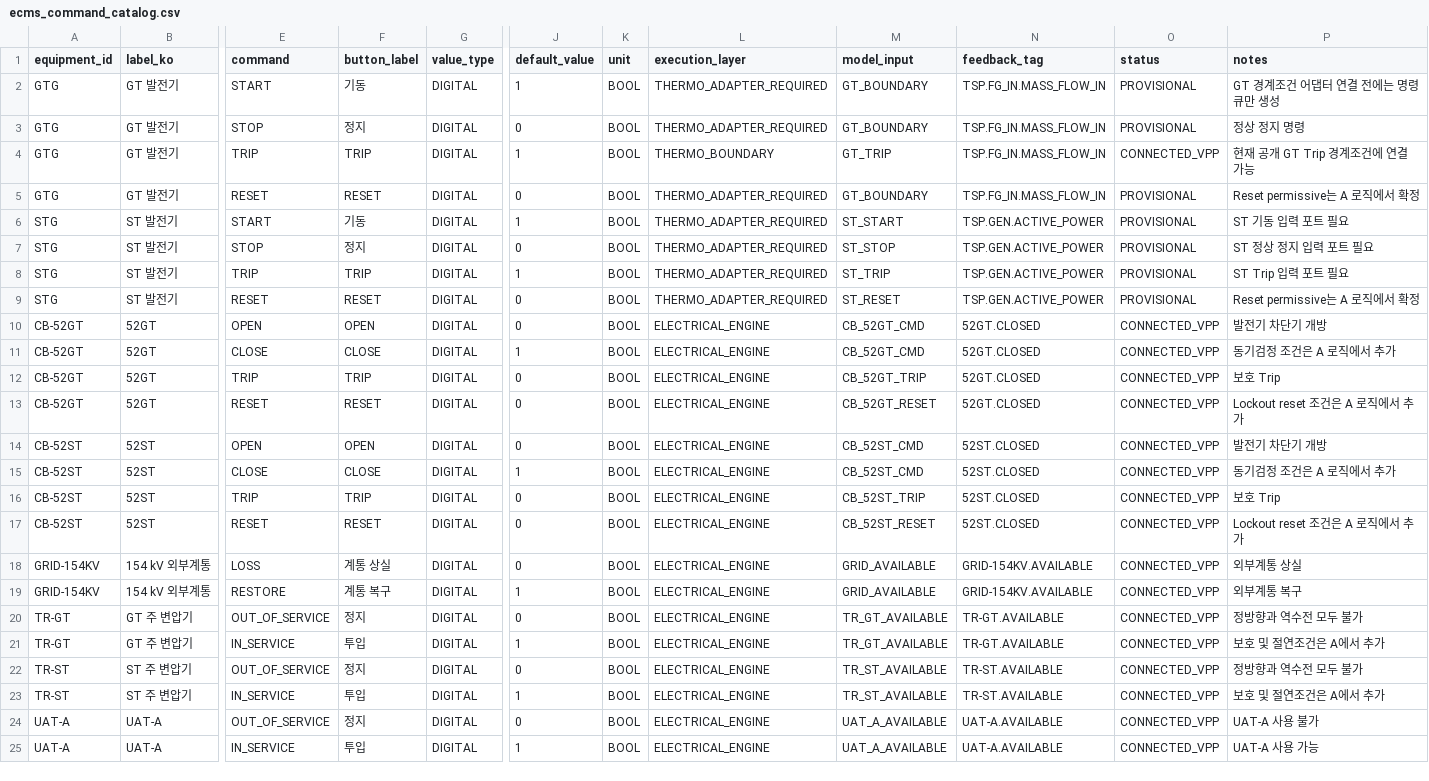
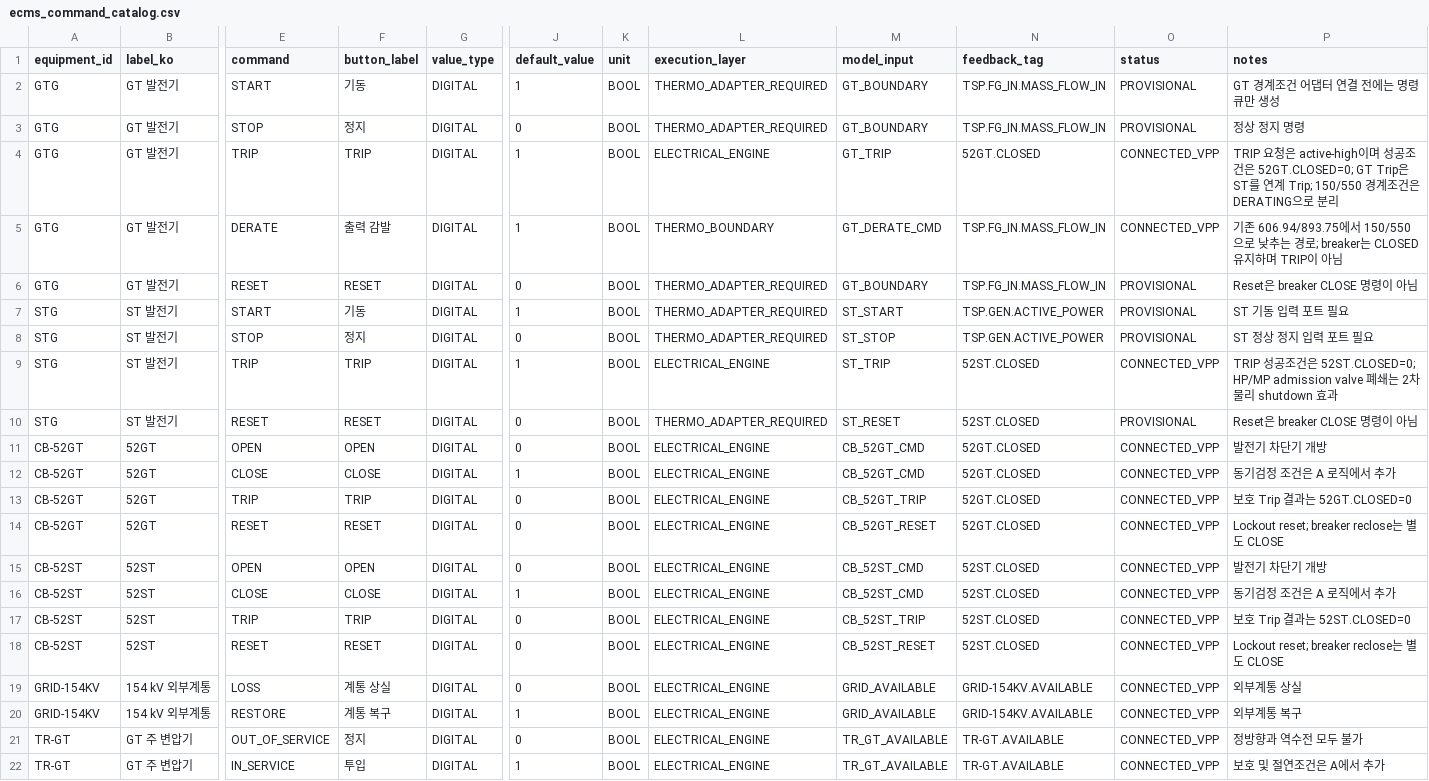
Before and after one commit to khaku25/triplens-thermosyspro-cloud-runner, a CSV file: config/ecms_command_catalog.csv, drawn as a sheet; only a part is shown, gaps mark what is left out; the shorter side is filled out with more unchanged rows; addresses are those after the commit; rows hold the shown columns only; the diff covers the shown part only; the diff names each change by its address in the sheet, - before the commit and + after, or states it on an @@ line.

Commit message:
Canonicalize Trip as breaker CLOSED equals zero and separate GT derating

```diff
--- a/config/ecms_command_catalog.csv
+++ b/config/ecms_command_catalog.csv
-L4 (execution_layer): THERMO_BOUNDARY
+L4 (execution_layer): ELECTRICAL_ENGINE
-N4 (feedback_tag): TSP.FG_IN.MASS_FLOW_IN
+N4 (feedback_tag): 52GT.CLOSED
-P4 (notes): 현재 공개 GT Trip 경계조건에 연결 가능
+P4 (notes): TRIP 요청은 active-high이며 성공조건은 52GT.CLOSED=0; GT Trip은 ST를 연계 Trip; 150/550 경계조건은 DERATING으로 분리
+row 5: GTG | GT 발전기 | DERATE | 출력 감발 | DIGITAL | 1 | BOOL | THERMO_BOUNDARY | GT_DERATE_CMD | TSP.FG_IN.MASS_FLOW_IN | CONNECTED_VPP | 기존 606.94/893.75에서 150/550으로 낮추는 경로; breaker는 CLOSED 유지하며 TRIP이 아님
-P6 (notes): Reset permissive는 A 로직에서 확정
+P6 (notes): Reset은 breaker CLOSE 명령이 아님
-L9 (execution_layer): THERMO_ADAPTER_REQUIRED
+L9 (execution_layer): ELECTRICAL_ENGINE
-N9:N10 (feedback_tag): TSP.GEN.ACTIVE_POWER
+N9:N10 (feedback_tag): 52ST.CLOSED
-O9 (status): PROVISIONAL
+O9 (status): CONNECTED_VPP
-P9 (notes): ST Trip 입력 포트 필요
+P9 (notes): TRIP 성공조건은 52ST.CLOSED=0; HP/MP admission valve 폐쇄는 2차 물리 shutdown 효과
-P10 (notes): Reset permissive는 A 로직에서 확정
+P10 (notes): Reset은 breaker CLOSE 명령이 아님
-P13 (notes): 보호 Trip
+P13 (notes): 보호 Trip 결과는 52GT.CLOSED=0
-P14 (notes): Lockout reset 조건은 A 로직에서 추가
+P14 (notes): Lockout reset; breaker reclose는 별도 CLOSE
-P17 (notes): 보호 Trip
+P17 (notes): 보호 Trip 결과는 52ST.CLOSED=0
-P18 (notes): Lockout reset 조건은 A 로직에서 추가
+P18 (notes): Lockout reset; breaker reclose는 별도 CLOSE
```
Also changed, not shown: 30 edited cells elsewhere in this file.
